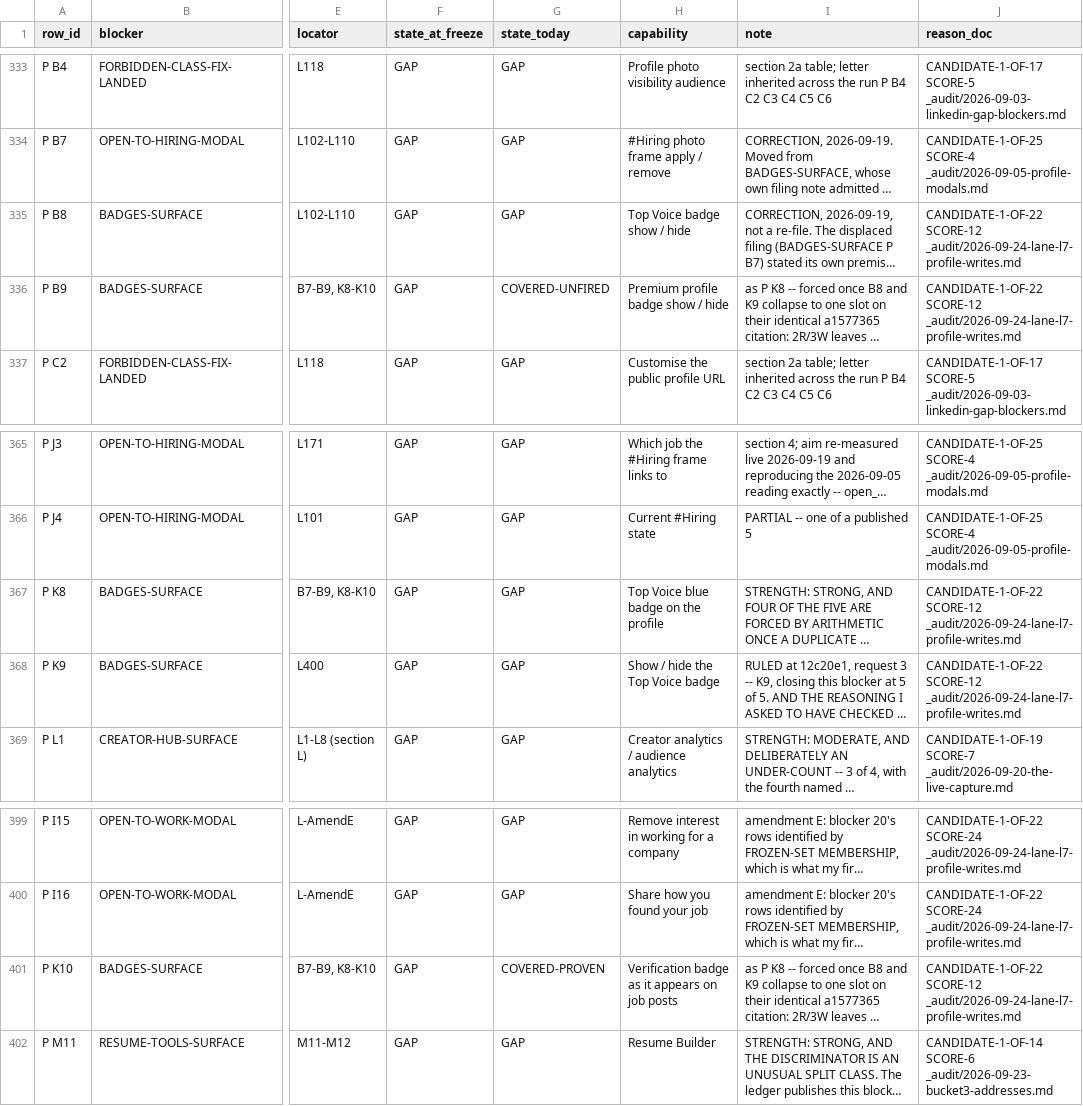
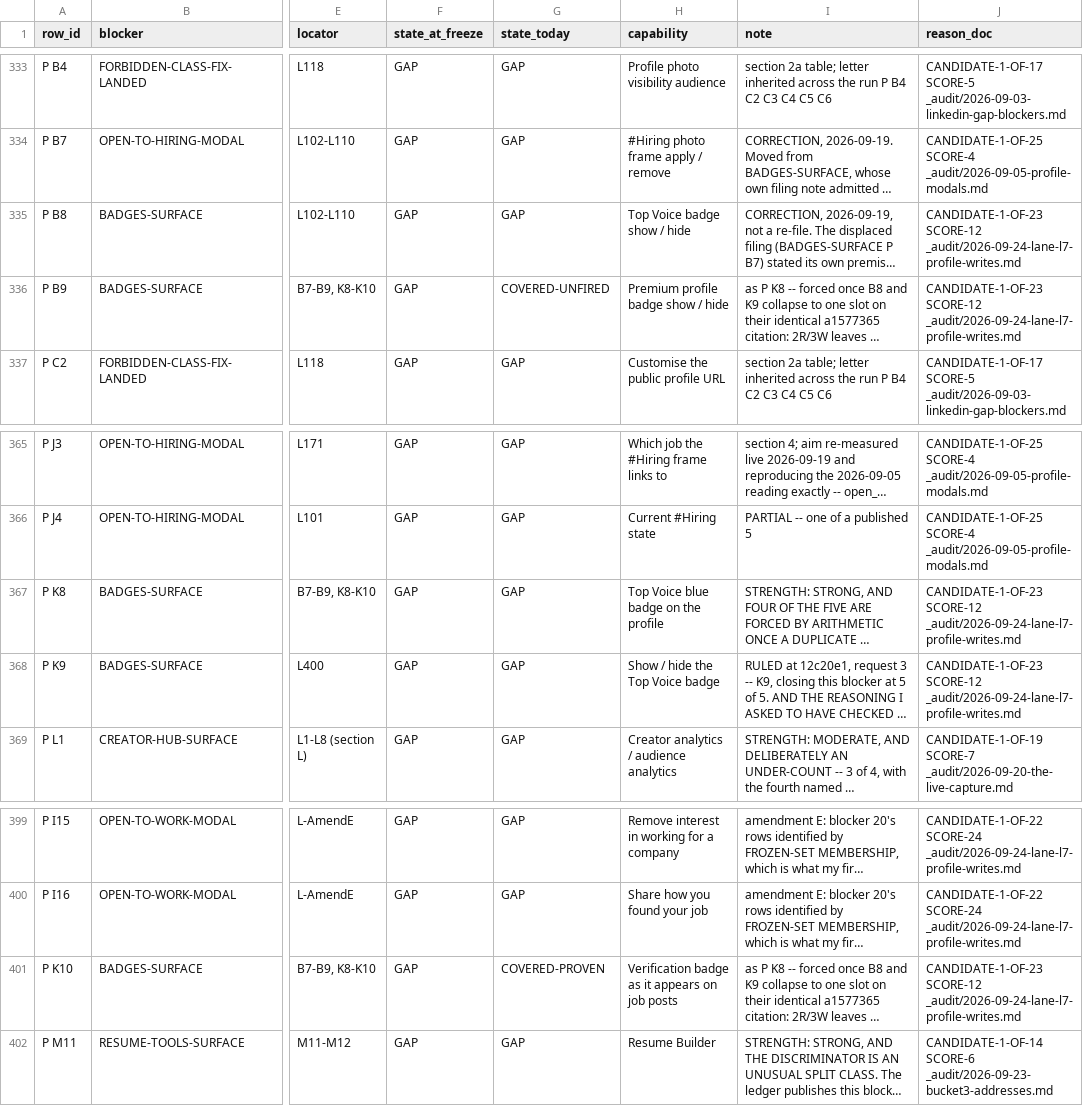
Before and after one commit to Sundeepg98/linkedin-mcp, a TSV file: _audit/_census/blocker-map.tsv, drawn as a sheet; only a part is shown, gaps mark what is left out; long unchanged cells end in …; the diff names each change by its address in the sheet, - before the commit and + after, or states it on an @@ line.

```diff
--- a/_audit/_census/blocker-map.tsv
+++ b/_audit/_census/blocker-map.tsv
-J335:J336 (reason_doc): CANDIDATE-1-OF-22 SCORE-12 _audit/2026-09-24-lane-l7-profile-writes.md
+J335:J336 (reason_doc): CANDIDATE-1-OF-23 SCORE-12 _audit/2026-09-24-lane-l7-profile-writes.md
-J367:J368 (reason_doc): CANDIDATE-1-OF-22 SCORE-12 _audit/2026-09-24-lane-l7-profile-writes.md
+J367:J368 (reason_doc): CANDIDATE-1-OF-23 SCORE-12 _audit/2026-09-24-lane-l7-profile-writes.md
-J401 (reason_doc): CANDIDATE-1-OF-22 SCORE-12 _audit/2026-09-24-lane-l7-profile-writes.md
+J401 (reason_doc): CANDIDATE-1-OF-23 SCORE-12 _audit/2026-09-24-lane-l7-profile-writes.md
```
Also changed, not shown: 5 other files.
